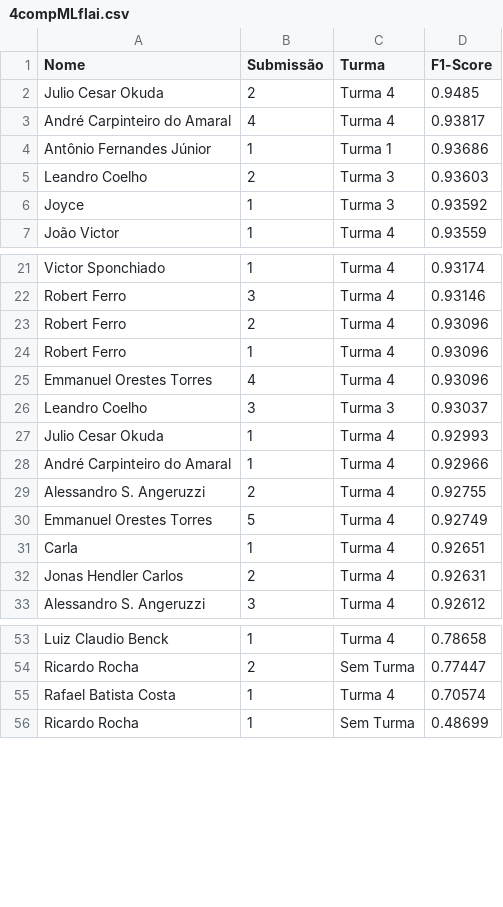
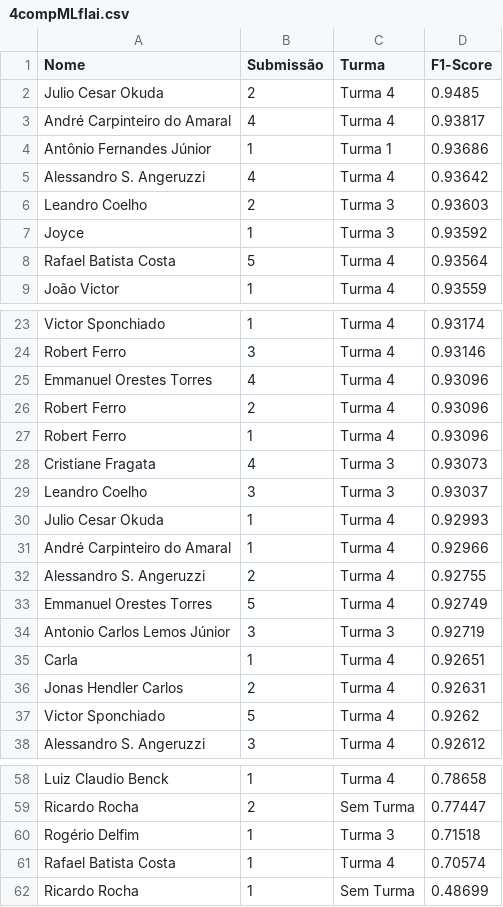
Before and after one commit to gitflai/ranking, a CSV file: 4compMLflai.csv, drawn as a sheet; only a part is shown, gaps mark what is left out.

```diff
--- a/4compMLflai.csv
+++ b/4compMLflai.csv
@@ -4,4 +4,6 @@ André Carpinteiro do Amaral,4,Turma 4,0.93817
 Antônio Fernandes Júnior,1,Turma 1,0.93686
+Alessandro S. Angeruzzi,4,Turma 4,0.93642
 Leandro Coelho,2,Turma 3,0.93603
 Joyce,1,Turma 3,0.93592
+Rafael Batista Costa,5,Turma 4,0.93564
 João Victor,1,Turma 4,0.93559
@@ -22,5 +24,6 @@ Victor Sponchiado,1,Turma 4,0.93174
 Robert Ferro,3,Turma 4,0.93146
+Emmanuel Orestes Torres,4,Turma 4,0.93096
 Robert Ferro,2,Turma 4,0.93096
 Robert Ferro,1,Turma 4,0.93096
-Emmanuel Orestes Torres,4,Turma 4,0.93096
+Cristiane Fragata,4,Turma 3,0.93073
 Leandro Coelho,3,Turma 3,0.93037
@@ -30,4 +33,6 @@ Alessandro S. Angeruzzi,2,Turma 4,0.92755
 Emmanuel Orestes Torres,5,Turma 4,0.92749
+Antonio Carlos Lemos Júnior,3,Turma 3,0.92719
 Carla,1,Turma 4,0.92651
 Jonas Hendler Carlos,2,Turma 4,0.92631
+Victor Sponchiado,5,Turma 4,0.9262
 Alessandro S. Angeruzzi,3,Turma 4,0.92612
@@ -54,2 +59,3 @@ Luiz Claudio Benck,1,Turma 4,0.78658
 Ricardo Rocha,2,Sem Turma,0.77447
+Rogério Delfim,1,Turma 3,0.71518
 Rafael Batista Costa,1,Turma 4,0.70574
```
Also changed, not shown: 4compMLflairank.csv.
